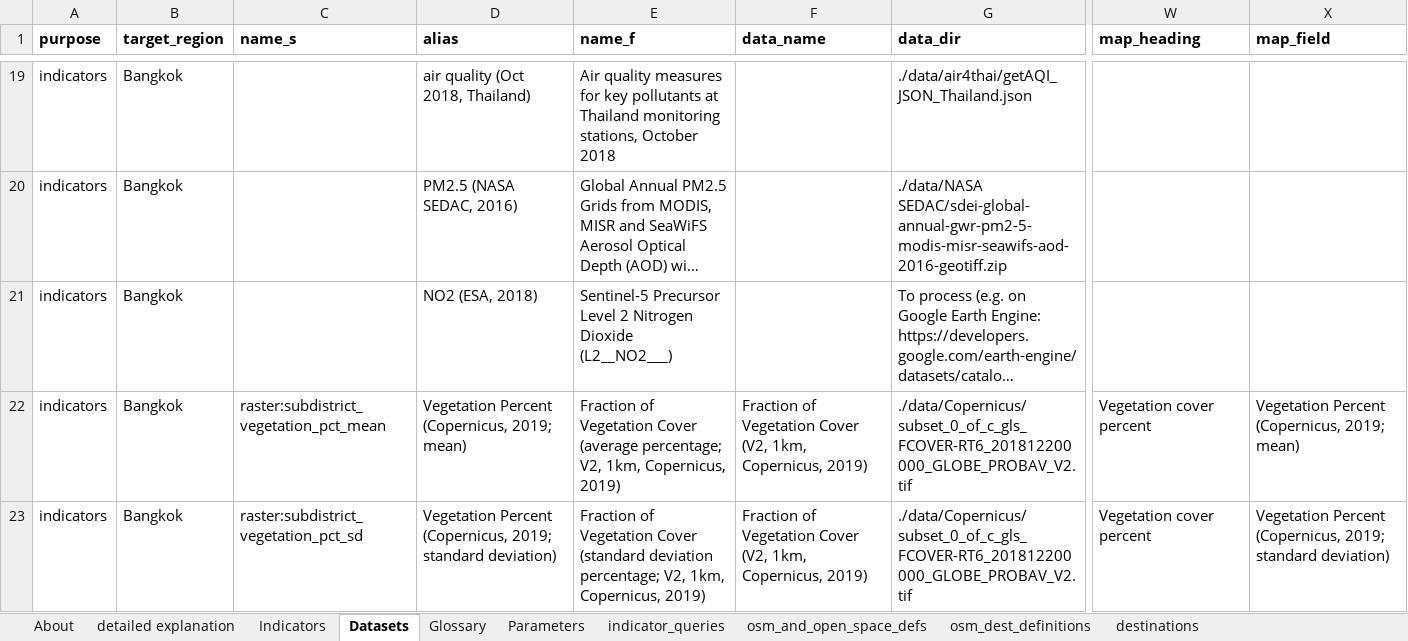
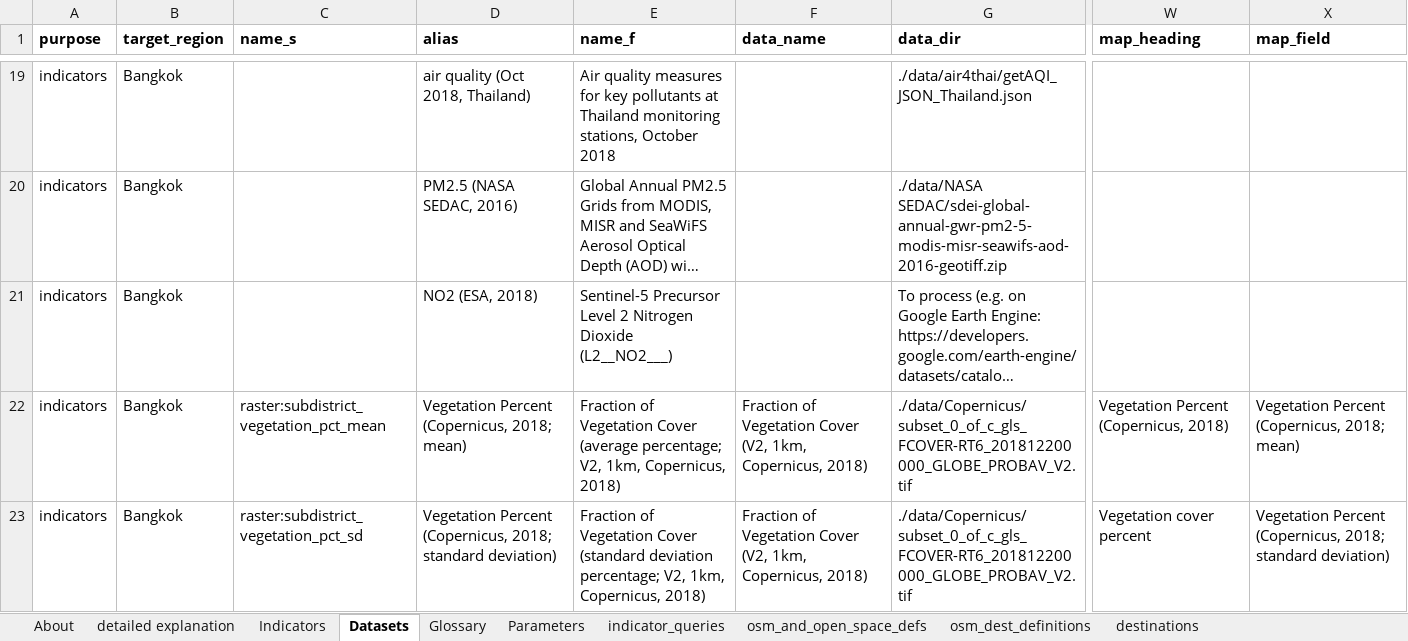
Before and after one commit to carlhiggs/spatial-urban-indicators, an Excel workbook: process/_project_configuration.xlsx, sheet Datasets, drawn as a sheet; only a part is shown, gaps mark what is left out; long unchanged cells end in …; values as stored, in another font and other column widths than the file's, no borders; the diff covers the shown part only; the diff names each change by its address in the sheet, - before the commit and + after, or states it on an @@ line.

```diff
--- a/process/_project_configuration.xlsx (sheet Datasets)
+++ b/process/_project_configuration.xlsx (sheet Datasets)
-D22 (alias): Vegetation Percent (Copernicus, 2019; mean)
+D22 (alias): Vegetation Percent (Copernicus, 2018; mean)
-E22 (name_f): …1km, Copernicus, 2019)
+E22 (name_f): …1km, Copernicus, 2018)
-F22:F23 (data_name): …1km, Copernicus, 2019)
+F22:F23 (data_name): …1km, Copernicus, 2018)
-W22 (map_heading): Vegetation cover percent
+W22 (map_heading): Vegetation Percent (Copernicus, 2018)
-X22 (map_field): Vegetation Percent (Copernicus, 2019; mean)
+X22 (map_field): Vegetation Percent (Copernicus, 2018; mean)
-D23 (alias): …Percent (Copernicus, 2019; standard deviation)
+D23 (alias): …Percent (Copernicus, 2018; standard deviation)
-E23 (name_f): …1km, Copernicus, 2019)
+E23 (name_f): …1km, Copernicus, 2018)
-X23 (map_field): …Percent (Copernicus, 2019; standard deviation)
+X23 (map_field): …Percent (Copernicus, 2018; standard deviation)
```
Also changed, not shown: 2 added rows elsewhere in this sheet, sheet Parameters, 6 other files.
